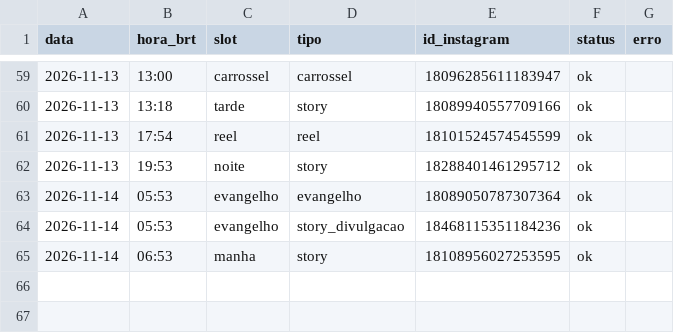
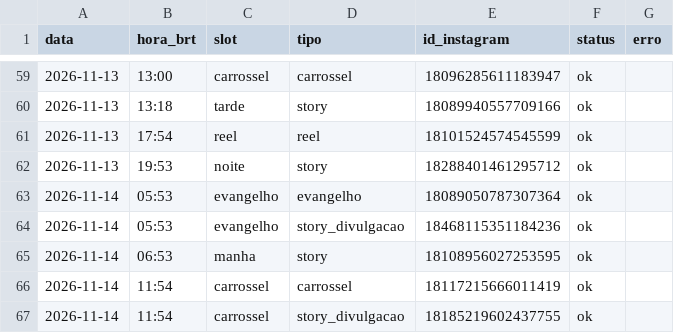
Before and after one commit to pedro-nascimento-line/acta-dei, a CSV file: log/publicacoes.csv, drawn as a sheet; only a part is shown, gaps mark what is left out; the diff names each change by its address in the sheet, - before the commit and + after, or states it on an @@ line.

```diff
--- a/log/publicacoes.csv
+++ b/log/publicacoes.csv
+row 66: 2026-11-14 | 11:54 | carrossel | carrossel | 18117215666011419 | ok
+row 67: 2026-11-14 | 11:54 | carrossel | story_divulgacao | 18185219602437755 | ok
```
Also changed, not shown: 1 other file.
